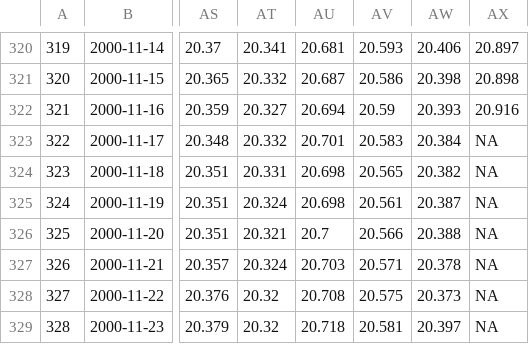
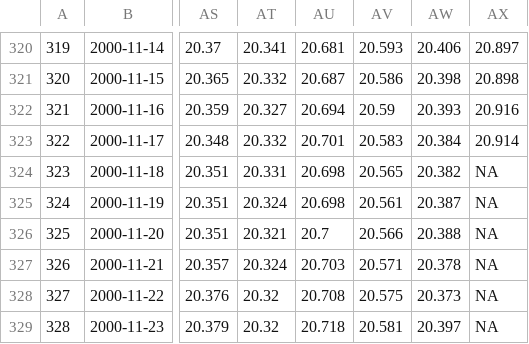
Before and after one commit to RobinKohrs/climateTracker, a CSV file: output/daily_sst/daily_sst.csv, drawn as a sheet; only a part is shown, gaps mark what is left out; the diff names each change by its address in the sheet, - before the commit and + after, or states it on an @@ line.

```diff
--- a/output/daily_sst/daily_sst.csv
+++ b/output/daily_sst/daily_sst.csv
-AX323: NA
+AX323: 20.914
```
Also changed, not shown: output/daily_sst/daily_sst_anomalies.csv.
